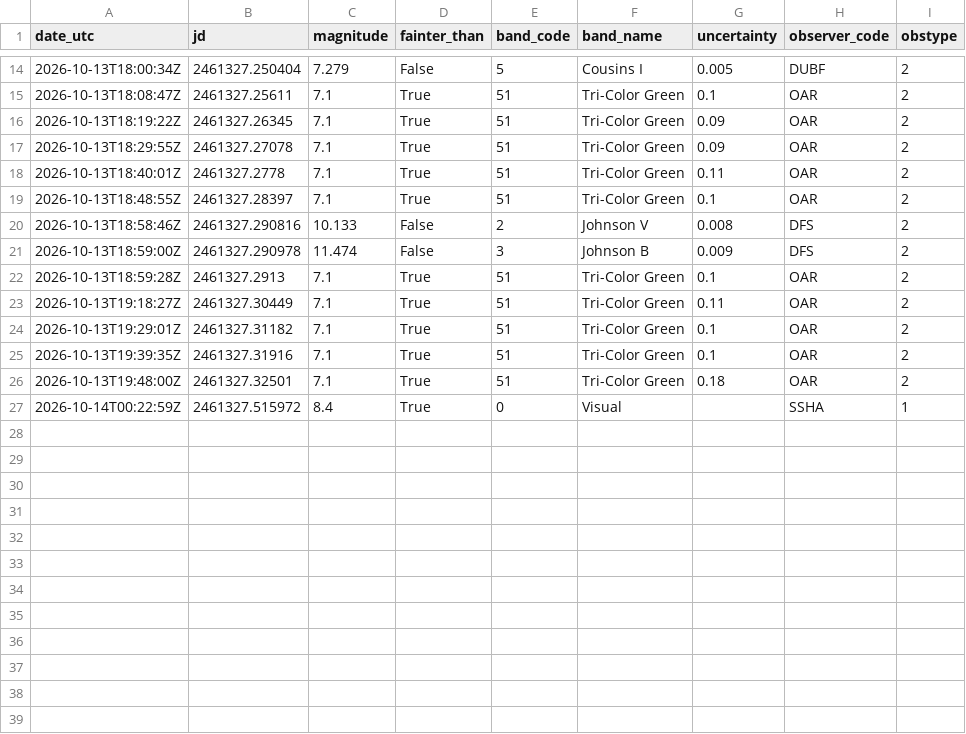
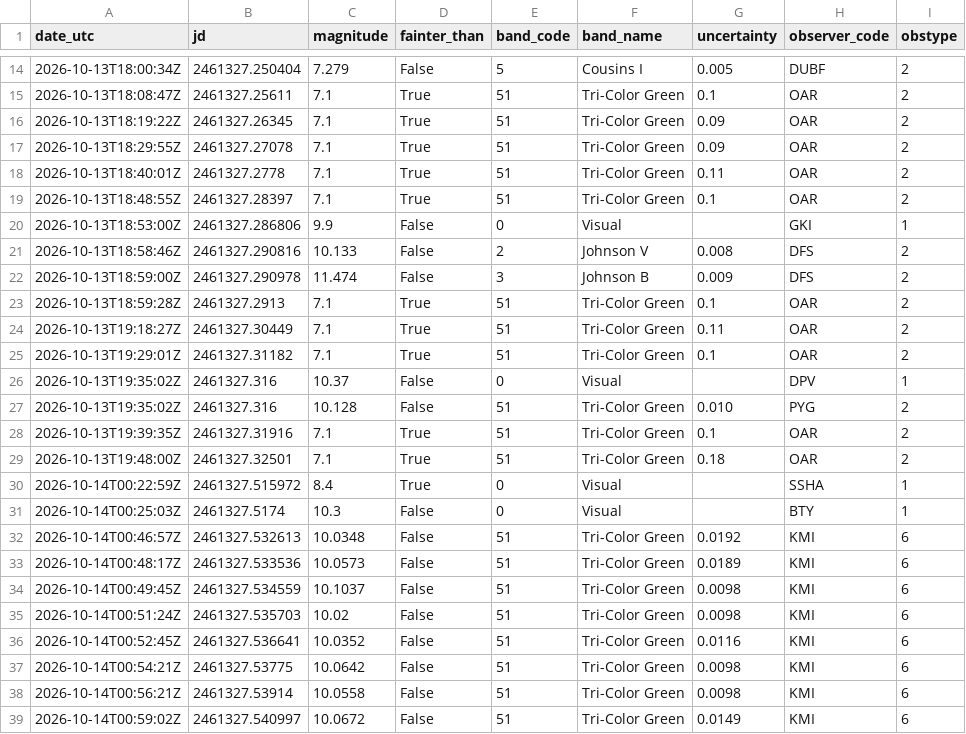
Before and after one commit to thg4web/vso, a CSV file: static/exports/tcrb_latest24h.csv, drawn as a sheet; only a part is shown, gaps mark what is left out; the diff names each change by its address in the sheet, - before the commit and + after, or states it on an @@ line.

Commit message:
Data refresh: 2026-10-14T16:15:10Z

```diff
--- a/static/exports/tcrb_latest24h.csv
+++ b/static/exports/tcrb_latest24h.csv
+row 20: 2026-10-13T18:53:00Z | 2461327.286806 | 9.9 | False | 0 | Visual |  | GKI | 1
+row 26: 2026-10-13T19:35:02Z | 2461327.316 | 10.37 | False | 0 | Visual |  | DPV | 1
+row 27: 2026-10-13T19:35:02Z | 2461327.316 | 10.128 | False | 51 | Tri-Color Green | 0.010 | PYG | 2
+row 31: 2026-10-14T00:25:03Z | 2461327.5174 | 10.3 | False | 0 | Visual |  | BTY | 1
+row 32: 2026-10-14T00:46:57Z | 2461327.532613 | 10.0348 | False | 51 | Tri-Color Green | 0.0192 | KMI | 6
+row 33: 2026-10-14T00:48:17Z | 2461327.533536 | 10.0573 | False | 51 | Tri-Color Green | 0.0189 | KMI | 6
+row 34: 2026-10-14T00:49:45Z | 2461327.534559 | 10.1037 | False | 51 | Tri-Color Green | 0.0098 | KMI | 6
+row 35: 2026-10-14T00:51:24Z | 2461327.535703 | 10.02 | False | 51 | Tri-Color Green | 0.0098 | KMI | 6
+row 36: 2026-10-14T00:52:45Z | 2461327.536641 | 10.0352 | False | 51 | Tri-Color Green | 0.0116 | KMI | 6
+row 37: 2026-10-14T00:54:21Z | 2461327.53775 | 10.0642 | False | 51 | Tri-Color Green | 0.0098 | KMI | 6
+row 38: 2026-10-14T00:56:21Z | 2461327.53914 | 10.0558 | False | 51 | Tri-Color Green | 0.0098 | KMI | 6
+row 39: 2026-10-14T00:59:02Z | 2461327.540997 | 10.0672 | False | 51 | Tri-Color Green | 0.0149 | KMI | 6
```
Also changed, not shown: 2 other files.
